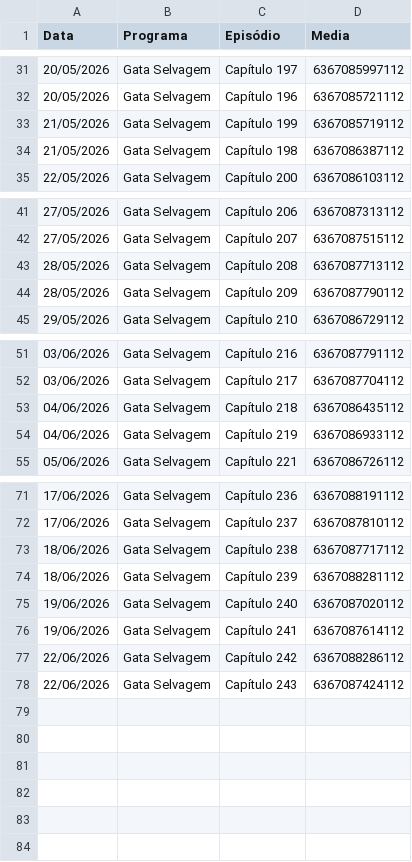
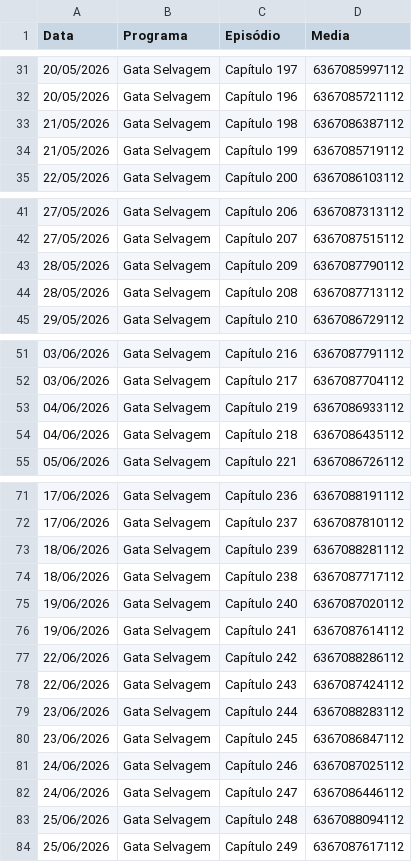
Before and after one commit to henriquerossi/Grade-SBTNovelas, a CSV file: programas/Gata_Selvagem.csv, drawn as a sheet; only a part is shown, gaps mark what is left out; the diff covers the shown part only.

```diff
--- a/programas/Gata_Selvagem.csv
+++ b/programas/Gata_Selvagem.csv
@@ -32,4 +32,4 @@
 20/05/2026,Gata Selvagem ,Capítulo 196,6367085721112
+21/05/2026,Gata Selvagem ,Capítulo 198,6367086387112
 21/05/2026,Gata Selvagem ,Capítulo 199,6367085719112
-21/05/2026,Gata Selvagem ,Capítulo 198,6367086387112
 22/05/2026,Gata Selvagem ,Capítulo 200,6367086103112
@@ -42,4 +42,4 @@
 27/05/2026,Gata Selvagem ,Capítulo 207,6367087515112
+28/05/2026,Gata Selvagem ,Capítulo 209,6367087790112
 28/05/2026,Gata Selvagem ,Capítulo 208,6367087713112
-28/05/2026,Gata Selvagem ,Capítulo 209,6367087790112
 29/05/2026,Gata Selvagem ,Capítulo 210,6367086729112
@@ -52,4 +52,4 @@
 03/06/2026,Gata Selvagem ,Capítulo 217,6367087704112
+04/06/2026,Gata Selvagem ,Capítulo 219,6367086933112
 04/06/2026,Gata Selvagem ,Capítulo 218,6367086435112
-04/06/2026,Gata Selvagem ,Capítulo 219,6367086933112
 05/06/2026,Gata Selvagem ,Capítulo 221,6367086726112
@@ -72,4 +72,4 @@
 17/06/2026,Gata Selvagem ,Capítulo 237,6367087810112
+18/06/2026,Gata Selvagem ,Capítulo 239,6367088281112
 18/06/2026,Gata Selvagem ,Capítulo 238,6367087717112
-18/06/2026,Gata Selvagem ,Capítulo 239,6367088281112
 19/06/2026,Gata Selvagem ,Capítulo 240,6367087020112
@@ -78 +78,7 @@
 22/06/2026,Gata Selvagem ,Capítulo 243,6367087424112
+23/06/2026,Gata Selvagem ,Capítulo 244,6367088283112
+23/06/2026,Gata Selvagem ,Capítulo 245,6367086847112
+24/06/2026,Gata Selvagem ,Capítulo 246,6367087025112
+24/06/2026,Gata Selvagem ,Capítulo 247,6367086446112
+25/06/2026,Gata Selvagem ,Capítulo 248,6367088094112
+25/06/2026,Gata Selvagem ,Capítulo 249,6367087617112
```
Also changed, not shown: 1 moved row elsewhere in this file, programas/Amor_e_Ódio.csv, programas/Coração_Traído.csv, 3 other files.
